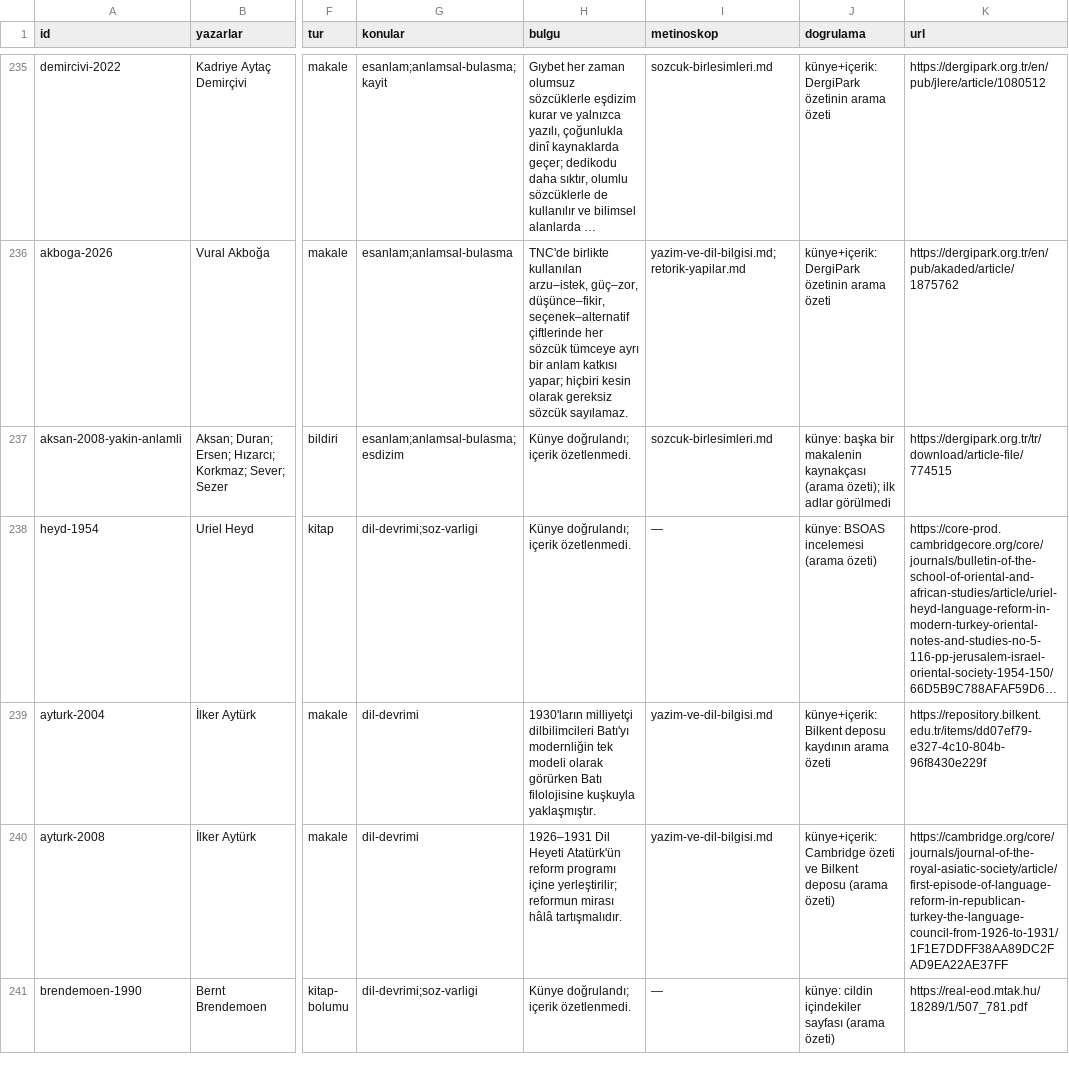
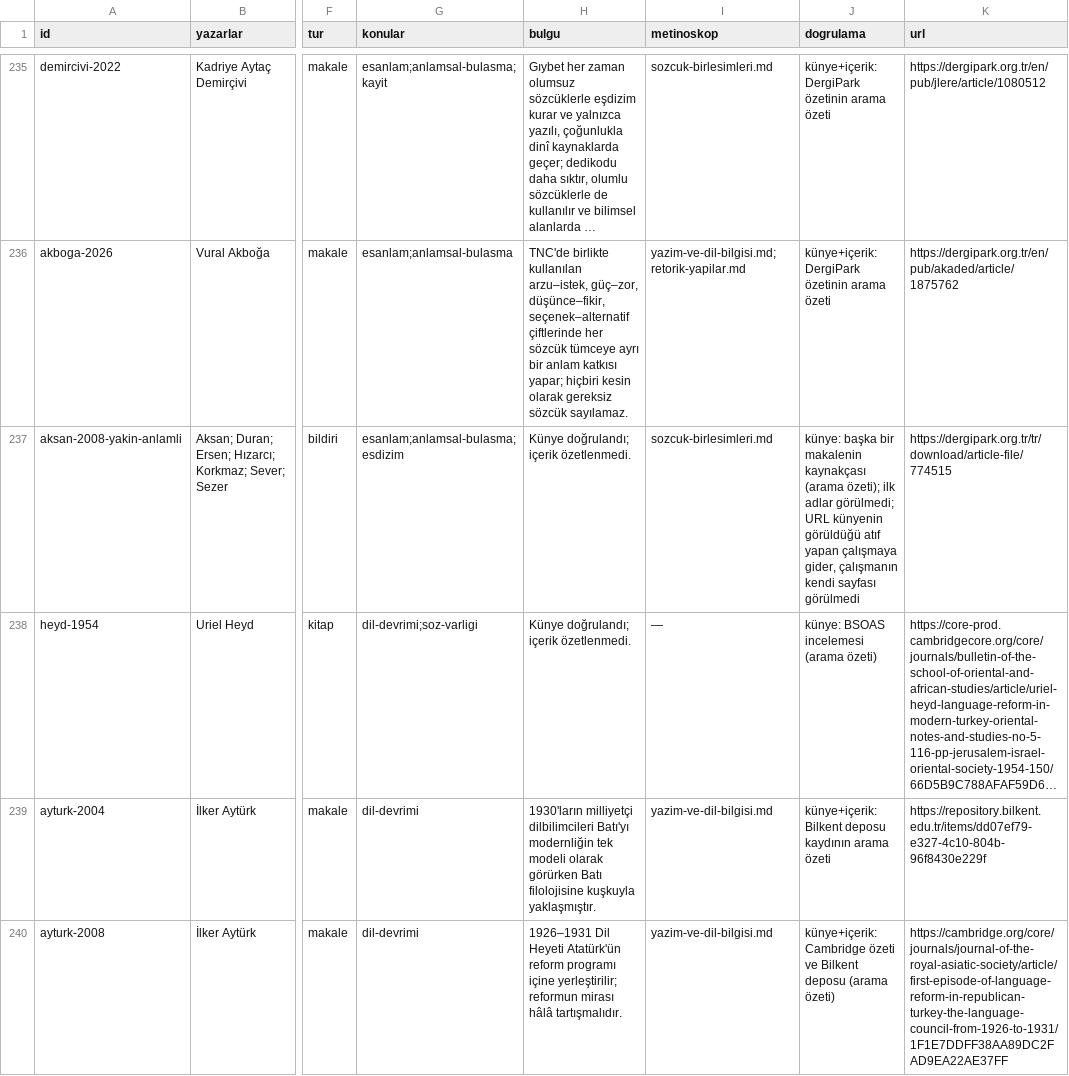
Before and after one commit to ayberkdt/metinoskop, a CSV file: references/turkce-dil-literaturu.csv, drawn as a sheet; only a part is shown, gaps mark what is left out; the shorter side is filled out with more unchanged rows; long unchanged cells end in …; the diff covers the shown part only; the diff names each change by its address in the sheet, - before the commit and + after, or states it on an @@ line.

Commit message:
Literatür veritabanı: atıftan doğrulanan künyelerin URL notu
Künyesi yalnızca başka bir çalışmanın kaynakçasından doğrulanan 16
kaydın url alanı atıf yapan çalışmaya gidiyordu; iki çift aynı URL'yi
paylaşıyordu. Bu durum dogrulama alanına ve yöntem bölümüne yazıldı.
DOI ve başlık çifti bulunmadı.

```diff
--- a/references/turkce-dil-literaturu.csv
+++ b/references/turkce-dil-literaturu.csv
-J237 (dogrulama): …ilk adlar görülmedi
+J237 (dogrulama): …ilk adlar görülmedi; URL künyenin görüldüğü atıf yapan çalışmaya gider, çalışmanın kendi sayfası görülmedi
```
Also changed, not shown: 15 edited cells elsewhere in this file, 2 other files.
